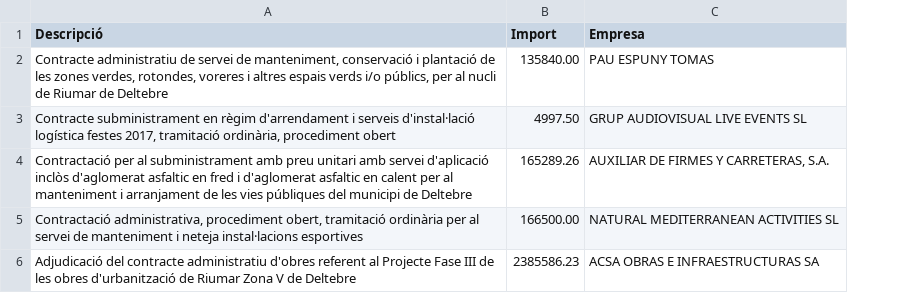
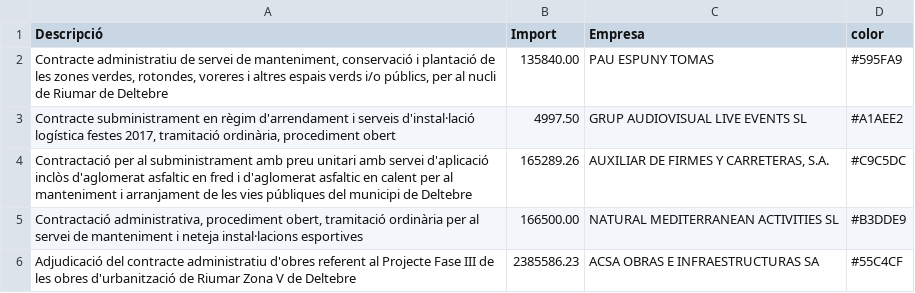
Before and after one commit to pauturvalles/universitatdegirona, a CSV file: csv/Contractes_oberts.csv, drawn as a sheet; the diff names each change by its address in the sheet, - before the commit and + after, or states it on an @@ line.

Commit message:
Update Contractes_oberts.csv

```diff
--- a/csv/Contractes_oberts.csv
+++ b/csv/Contractes_oberts.csv
+column D (color), rows 2-6: #595FA9 | #A1AEE2 | #C9C5DC | #B3DDE9 | #55C4CF
```
